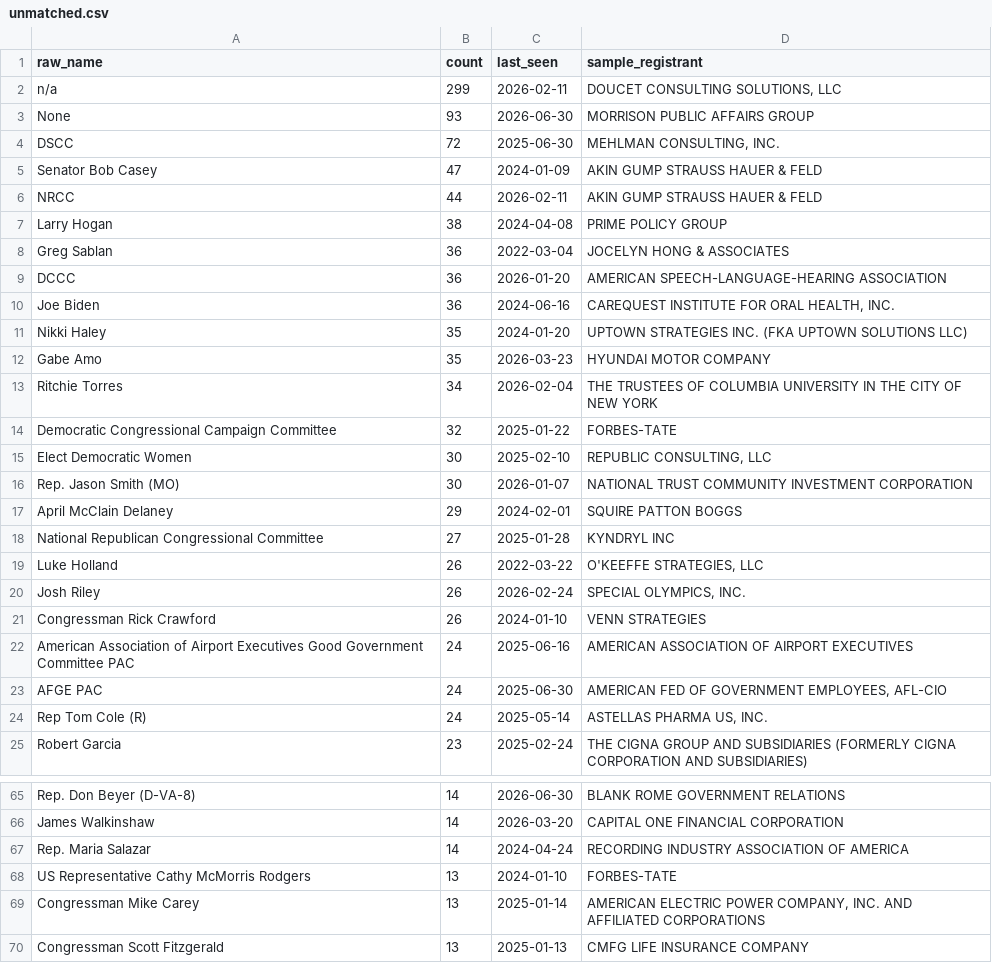
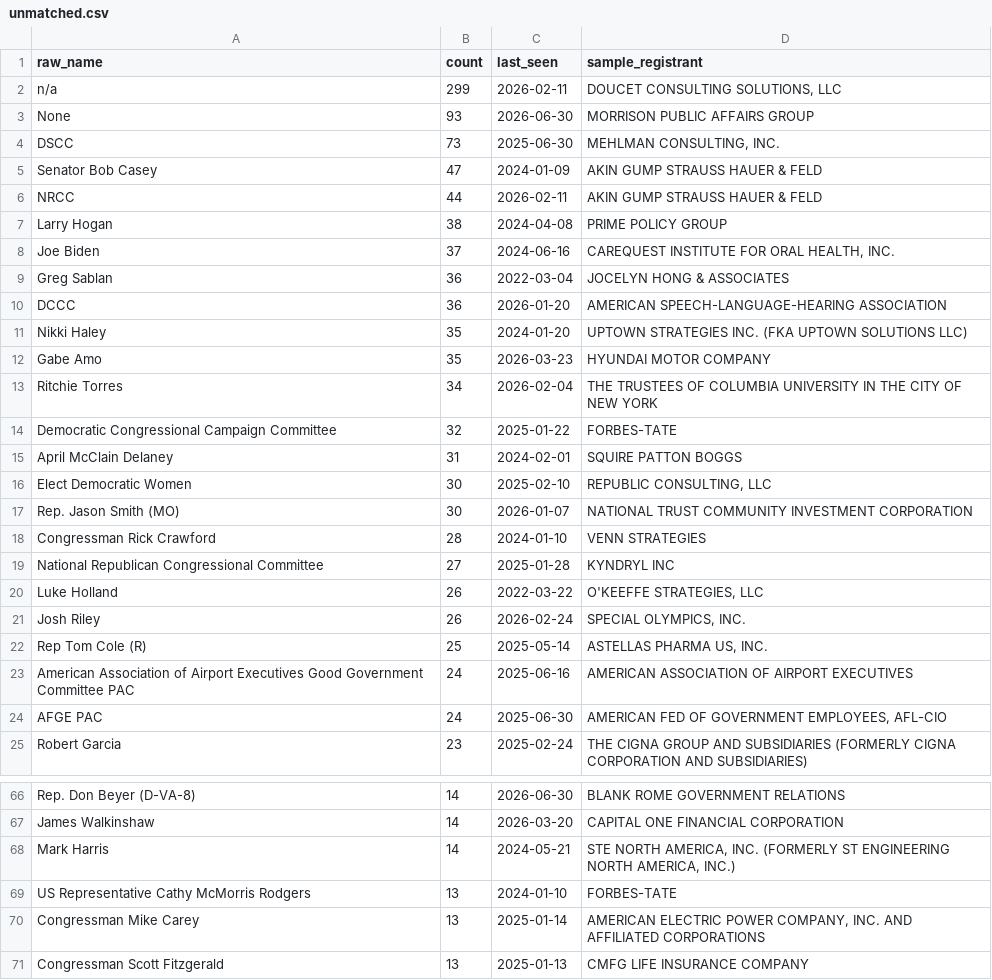
Before and after one commit to wdparker93/lobbyist-donation-tracker, a CSV file: data/unmatched.csv, drawn as a sheet; only a part is shown, gaps mark what is left out; the diff covers the shown part only.

```diff
--- a/data/unmatched.csv
+++ b/data/unmatched.csv
@@ -4,4 +4,4 @@ n/a,299,2026-02-11,"DOUCET CONSULTING SOLUTIONS, LLC
 None,93,2026-06-30,MORRISON PUBLIC AFFAIRS GROUP
-DSCC,72,2025-06-30,"MEHLMAN CONSULTING, INC.
-"
+DSCC,73,2025-06-30,"MEHLMAN CONSULTING, INC.
+"
 Senator Bob Casey,47,2024-01-09,AKIN GUMP STRAUSS HAUER & FELD
@@ -9,6 +9,6 @@ NRCC,44,2026-02-11,AKIN GUMP STRAUSS HAUER & FELD
 Larry Hogan,38,2024-04-08,PRIME POLICY GROUP
+Joe Biden,37,2024-06-16,"CAREQUEST INSTITUTE FOR ORAL HEALTH, INC.
+"
 Greg Sablan,36,2022-03-04,JOCELYN HONG & ASSOCIATES
 DCCC,36,2026-01-20,AMERICAN SPEECH-LANGUAGE-HEARING ASSOCIATION
-Joe Biden,36,2024-06-16,"CAREQUEST INSTITUTE FOR ORAL HEALTH, INC.
-"
 Nikki Haley,35,2024-01-20,UPTOWN STRATEGIES INC. (FKA UPTOWN SOLUTIONS LLC)
@@ -17,2 +17,3 @@ Ritchie Torres,34,2026-02-04,THE TRUSTEES OF COLUMBIA UNIVERSITY IN THE CITY OF
 Democratic Congressional Campaign Committee,32,2025-01-22,FORBES-TATE
+April McClain Delaney,31,2024-02-01,SQUIRE PATTON BOGGS
 Elect Democratic Women,30,2025-02-10,"REPUBLIC CONSULTING, LLC
@@ -20,3 +21,3 @@ Elect Democratic Women,30,2025-02-10,"REPUBLIC CONSULTING, LLC
 Rep. Jason Smith (MO),30,2026-01-07,NATIONAL TRUST COMMUNITY INVESTMENT CORPORATION
-April McClain Delaney,29,2024-02-01,SQUIRE PATTON BOGGS
+Congressman Rick Crawford,28,2024-01-10,VENN STRATEGIES
 National Republican Congressional Committee,27,2025-01-28,KYNDRYL INC
@@ -26,3 +27,4 @@ Josh Riley,26,2026-02-24,"SPECIAL OLYMPICS, INC.
 "
-Congressman Rick Crawford,26,2024-01-10,VENN STRATEGIES
+Rep Tom Cole (R),25,2025-05-14,"ASTELLAS PHARMA US, INC.
+"
 American Association of Airport Executives Good Government Committee PAC,24,2025-06-16,AMERICAN ASSOCIATION OF AIRPORT EXECUTIVES
@@ -30,4 +32,2 @@ AFGE PAC,24,2025-06-30,"AMERICAN FED OF GOVERNMENT EMPLOYEES, AFL-CIO
 "
-Rep Tom Cole (R),24,2025-05-14,"ASTELLAS PHARMA US, INC.
-"
 Robert Garcia,23,2025-02-24,THE CIGNA GROUP AND SUBSIDIARIES (FORMERLY CIGNA CORPORATION AND SUBSIDIARIES)
@@ -92,3 +93,4 @@ Rep. Don Beyer (D-VA-8),14,2026-06-30,BLANK ROME GOVERNMENT RELATIONS
 James Walkinshaw,14,2026-03-20,CAPITAL ONE FINANCIAL CORPORATION
-Rep. Maria Salazar,14,2024-04-24,RECORDING INDUSTRY ASSOCIATION OF AMERICA
+Mark Harris,14,2024-05-21,"STE NORTH AMERICA, INC. (FORMERLY ST ENGINEERING NORTH AMERICA, INC.)
+"
 US Representative Cathy McMorris Rodgers,13,2024-01-10,FORBES-TATE
```
Also changed, not shown: 3 added rows and 3 removed rows elsewhere in this file, public/data/contributions.csv, 2 other files.
